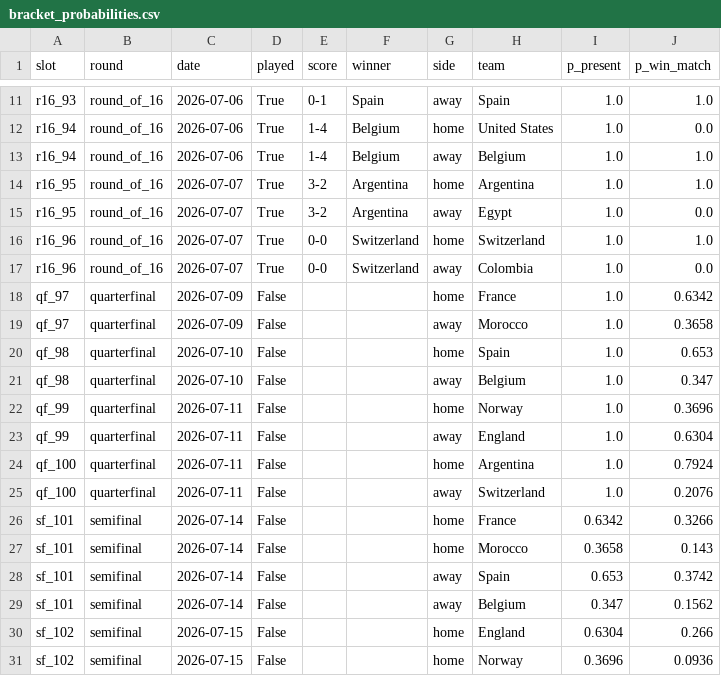
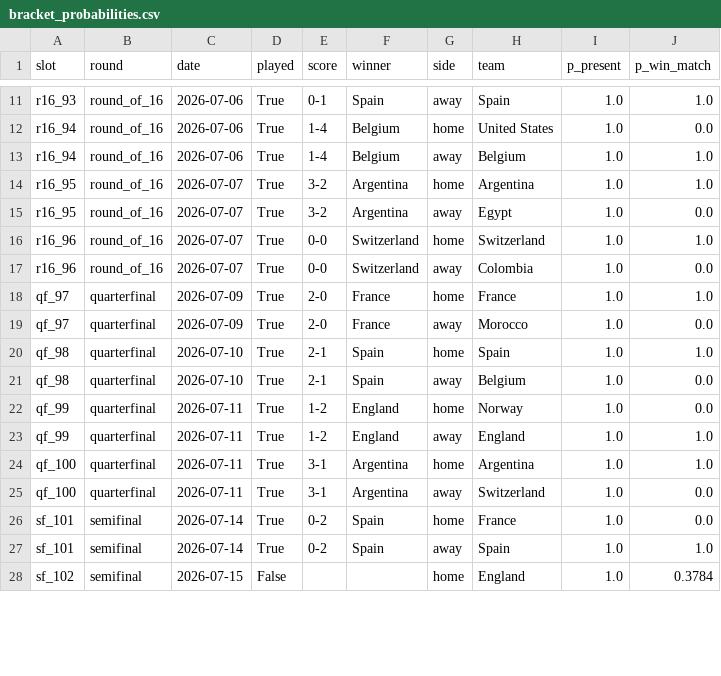
Before and after one commit to JuanKsPty/mundial-2026-ml, a CSV file: outputs/bracket_probabilities.csv, drawn as a sheet; only a part is shown, gaps mark what is left out; the diff covers the shown part only.

```diff
--- a/outputs/bracket_probabilities.csv
+++ b/outputs/bracket_probabilities.csv
@@ -17,15 +17,12 @@ r16_96,round_of_16,2026-07-07,True,0-0,Switzerland,home,Switzerland,1.0,1.0
 r16_96,round_of_16,2026-07-07,True,0-0,Switzerland,away,Colombia,1.0,0.0
-qf_97,quarterfinal,2026-07-09,False,,,home,France,1.0,0.6342
-qf_97,quarterfinal,2026-07-09,False,,,away,Morocco,1.0,0.3658
-qf_98,quarterfinal,2026-07-10,False,,,home,Spain,1.0,0.653
-qf_98,quarterfinal,2026-07-10,False,,,away,Belgium,1.0,0.347
-qf_99,quarterfinal,2026-07-11,False,,,home,Norway,1.0,0.3696
-qf_99,quarterfinal,2026-07-11,False,,,away,England,1.0,0.6304
-qf_100,quarterfinal,2026-07-11,False,,,home,Argentina,1.0,0.7924
-qf_100,quarterfinal,2026-07-11,False,,,away,Switzerland,1.0,0.2076
-sf_101,semifinal,2026-07-14,False,,,home,France,0.6342,0.3266
-sf_101,semifinal,2026-07-14,False,,,home,Morocco,0.3658,0.143
-sf_101,semifinal,2026-07-14,False,,,away,Spain,0.653,0.3742
-sf_101,semifinal,2026-07-14,False,,,away,Belgium,0.347,0.1562
-sf_102,semifinal,2026-07-15,False,,,home,England,0.6304,0.266
-sf_102,semifinal,2026-07-15,False,,,home,Norway,0.3696,0.0936
+qf_97,quarterfinal,2026-07-09,True,2-0,France,home,France,1.0,1.0
+qf_97,quarterfinal,2026-07-09,True,2-0,France,away,Morocco,1.0,0.0
+qf_98,quarterfinal,2026-07-10,True,2-1,Spain,home,Spain,1.0,1.0
+qf_98,quarterfinal,2026-07-10,True,2-1,Spain,away,Belgium,1.0,0.0
+qf_99,quarterfinal,2026-07-11,True,1-2,England,home,Norway,1.0,0.0
+qf_99,quarterfinal,2026-07-11,True,1-2,England,away,England,1.0,1.0
+qf_100,quarterfinal,2026-07-11,True,3-1,Argentina,home,Argentina,1.0,1.0
+qf_100,quarterfinal,2026-07-11,True,3-1,Argentina,away,Switzerland,1.0,0.0
+sf_101,semifinal,2026-07-14,True,0-2,Spain,home,France,1.0,0.0
+sf_101,semifinal,2026-07-14,True,0-2,Spain,away,Spain,1.0,1.0
+sf_102,semifinal,2026-07-15,False,,,home,England,1.0,0.3784
```
Also changed, not shown: 6 removed rows and 8 edited cells elsewhere in this file, outputs/simulation_current.csv, 3 other files.
